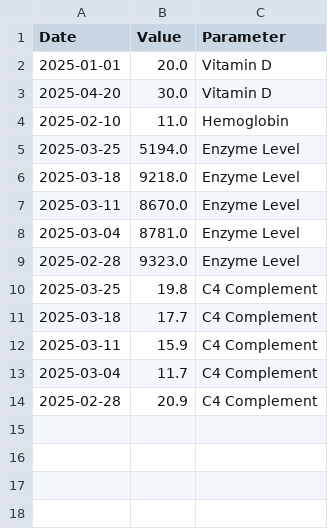
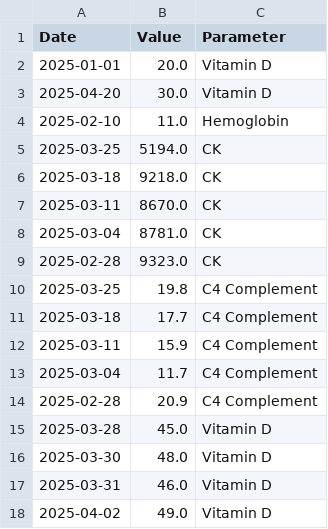
Before and after one commit to nsthethunderbolt/multi-params-visualizer, a CSV file: MultiParamsVisualizerDesktop/stored_data.csv, drawn as a sheet.

Commit message:
better organize and use multiple class

```diff
--- a/MultiParamsVisualizerDesktop/stored_data.csv
+++ b/MultiParamsVisualizerDesktop/stored_data.csv
@@ -4,7 +4,7 @@ Date,Value,Parameter
 2025-02-10,11.0,Hemoglobin
-2025-03-25,5194.0,Enzyme Level
-2025-03-18,9218.0,Enzyme Level
-2025-03-11,8670.0,Enzyme Level
-2025-03-04,8781.0,Enzyme Level
-2025-02-28,9323.0,Enzyme Level
+2025-03-25,5194.0,CK
+2025-03-18,9218.0,CK
+2025-03-11,8670.0,CK
+2025-03-04,8781.0,CK
+2025-02-28,9323.0,CK
 2025-03-25,19.8,C4 Complement
@@ -14 +14,5 @@ Date,Value,Parameter
 2025-02-28,20.9,C4 Complement
+2025-03-28,45.0,Vitamin D
+2025-03-30,48.0,Vitamin D
+2025-03-31,46.0,Vitamin D
+2025-04-02,49.0,Vitamin D
```
Also changed, not shown: 5 other files.
